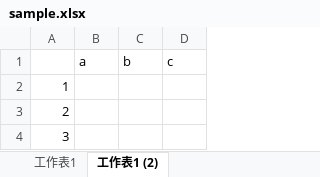
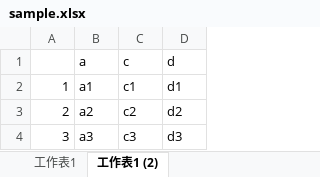
Before and after one commit to flakebug/heydude, an Excel workbook: heydude_master/heydude/bin/Debug/sample.xlsx, sheet 工作表1 (2), drawn as a sheet; values as stored, in another font and other column widths than the file's, no borders; removed rows and columns are numbered as before the commit, all else as after; the diff names each change by its address in the sheet, - before the commit and + after, or states it on an @@ line.

```diff
--- a/heydude_master/heydude/bin/Debug/sample.xlsx (sheet 工作表1 (2))
+++ b/heydude_master/heydude/bin/Debug/sample.xlsx (sheet 工作表1 (2))
-column C (b), empty
+column D (d), rows 2-4: d1 | d2 | d3
-B2 (a): (empty)
+B2 (a): a1
-C2 (c): (empty)
+C2 (c): c1
-B3 (a): (empty)
+B3 (a): a2
-C3 (c): (empty)
+C3 (c): c2
-B4 (a): (empty)
+B4 (a): a3
-C4 (c): (empty)
+C4 (c): c3
```
Also changed, not shown: sheet 工作表1, 24 other files.
